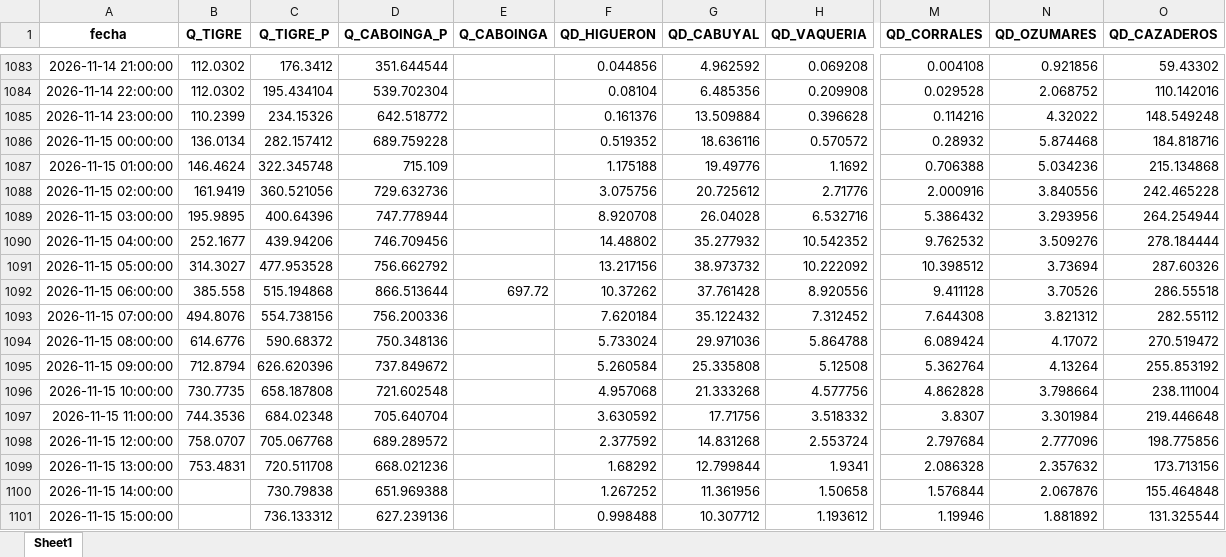
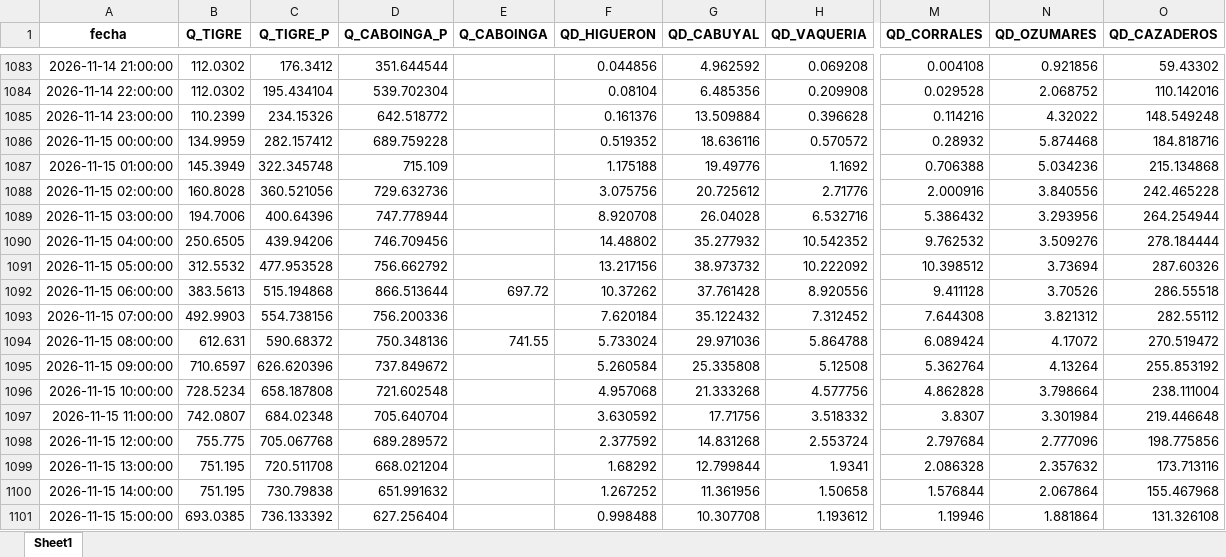
Before and after one commit to jamesvidalm/visor-Tumbes, an Excel workbook: data/caudales/caudales_Tumbes.xlsx, sheet Sheet1, drawn as a sheet; only a part is shown, gaps mark what is left out; values as stored, in another font and other column widths than the file's, no borders; the diff covers the shown part only; the diff names each change by its address in the sheet, - before the commit and + after, or states it on an @@ line.

Commit message:
Add files via upload

```diff
--- a/data/caudales/caudales_Tumbes.xlsx (sheet Sheet1)
+++ b/data/caudales/caudales_Tumbes.xlsx (sheet Sheet1)
-B1086 (Q_TIGRE): 136.0134
+B1086 (Q_TIGRE): 134.9959
-B1087 (Q_TIGRE): 146.4624
+B1087 (Q_TIGRE): 145.3949
-B1088 (Q_TIGRE): 161.9419
+B1088 (Q_TIGRE): 160.8028
-B1089 (Q_TIGRE): 195.9895
+B1089 (Q_TIGRE): 194.7006
-B1090 (Q_TIGRE): 252.1677
+B1090 (Q_TIGRE): 250.6505
-B1091 (Q_TIGRE): 314.3027
+B1091 (Q_TIGRE): 312.5532
-B1092 (Q_TIGRE): 385.558
+B1092 (Q_TIGRE): 383.5613
-B1093 (Q_TIGRE): 494.8076
+B1093 (Q_TIGRE): 492.9903
-B1094 (Q_TIGRE): 614.6776
+B1094 (Q_TIGRE): 612.631
-E1094 (Q_CABOINGA): (empty)
+E1094 (Q_CABOINGA): 741.55
-B1095 (Q_TIGRE): 712.8794
+B1095 (Q_TIGRE): 710.6597
-B1096 (Q_TIGRE): 730.7735
+B1096 (Q_TIGRE): 728.5234
-B1097 (Q_TIGRE): 744.3536
+B1097 (Q_TIGRE): 742.0807
-B1098 (Q_TIGRE): 758.0707
+B1098 (Q_TIGRE): 755.775
-B1099 (Q_TIGRE): 753.4831
+B1099 (Q_TIGRE): 751.195
-D1099 (Q_CABOINGA_P): 668.021236
+D1099 (Q_CABOINGA_P): 668.021204
-O1099 (QD_CAZADEROS): 173.713156
+O1099 (QD_CAZADEROS): 173.713116
-B1100 (Q_TIGRE): (empty)
+B1100 (Q_TIGRE): 751.195
-D1100 (Q_CABOINGA_P): 651.969388
+D1100 (Q_CABOINGA_P): 651.991632
-N1100 (QD_OZUMARES): 2.067876
+N1100 (QD_OZUMARES): 2.067864
-O1100 (QD_CAZADEROS): 155.464848
+O1100 (QD_CAZADEROS): 155.467968
-B1101 (Q_TIGRE): (empty)
+B1101 (Q_TIGRE): 693.0385
-C1101 (Q_TIGRE_P): 736.133312
+C1101 (Q_TIGRE_P): 736.133392
-D1101 (Q_CABOINGA_P): 627.239136
+D1101 (Q_CABOINGA_P): 627.256404
-G1101 (QD_CABUYAL): 10.307712
+G1101 (QD_CABUYAL): 10.307708
-N1101 (QD_OZUMARES): 1.881892
+N1101 (QD_OZUMARES): 1.881864
-O1101 (QD_CAZADEROS): 131.325544
+O1101 (QD_CAZADEROS): 131.326108
```
Also changed, not shown: 6 added rows and 731 edited cells elsewhere in this sheet.
